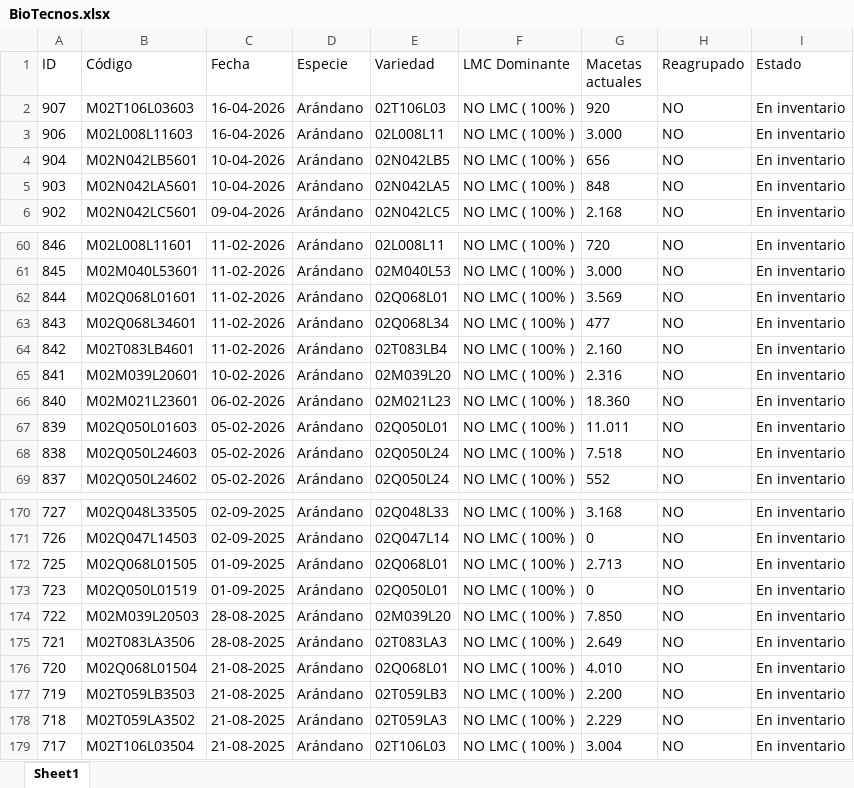
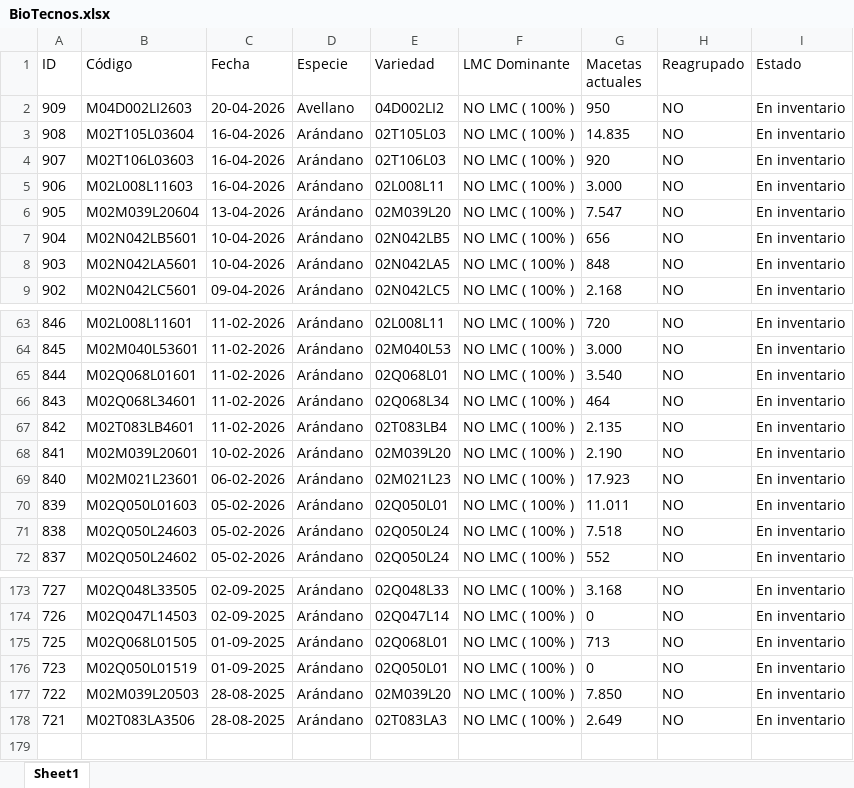
Before and after one commit to bryanvielma/MUESTREO_MACRO, an Excel workbook: data/BioTecnos.xlsx, sheet Sheet1, drawn as a sheet; only a part is shown, gaps mark what is left out; values as stored, in another font and other column widths than the file's, no borders; removed rows and columns are numbered as before the commit, all else as after; the diff covers the shown part only; the diff names each change by its address in the sheet, - before the commit and + after, or states it on an @@ line.

```diff
--- a/data/BioTecnos.xlsx (sheet Sheet1)
+++ b/data/BioTecnos.xlsx (sheet Sheet1)
+row 2: 909 | M04D002LI2603 | 20-04-2026 | Avellano | 04D002LI2 | NO LMC ( 100% ) | 950 | NO | En inventario
+row 3: 908 | M02T105L03604 | 16-04-2026 | Arándano | 02T105L03 | NO LMC ( 100% ) | 14.835 | NO | En inventario
+row 6: 905 | M02M039L20604 | 13-04-2026 | Arándano | 02M039L20 | NO LMC ( 100% ) | 7.547 | NO | En inventario
-G65 (Macetas actuales): 3.569
+G65 (Macetas actuales): 3.540
-G66 (Macetas actuales): 477
+G66 (Macetas actuales): 464
-G67 (Macetas actuales): 2.160
+G67 (Macetas actuales): 2.135
-G68 (Macetas actuales): 2.316
+G68 (Macetas actuales): 2.190
-G69 (Macetas actuales): 18.360
+G69 (Macetas actuales): 17.923
-G175 (Macetas actuales): 2.713
+G175 (Macetas actuales): 713
-row 176: 720 | M02Q068L01504 | 21-08-2025 | Arándano | 02Q068L01 | NO LMC ( 100% ) | 4.010 | NO | En inventario
-row 177: 719 | M02T059LB3503 | 21-08-2025 | Arándano | 02T059LB3 | NO LMC ( 100% ) | 2.200 | NO | En inventario
-row 178: 718 | M02T059LA3502 | 21-08-2025 | Arándano | 02T059LA3 | NO LMC ( 100% ) | 2.229 | NO | En inventario
-row 179: 717 | M02T106L03504 | 21-08-2025 | Arándano | 02T106L03 | NO LMC ( 100% ) | 3.004 | NO | En inventario
```
Also changed, not shown: 22 edited cells elsewhere in this sheet, muestreo/MUESTREO_MACRO_21-04-2026.xlsx, output/Muestreos_Activos.xlsx, 9 other files.
